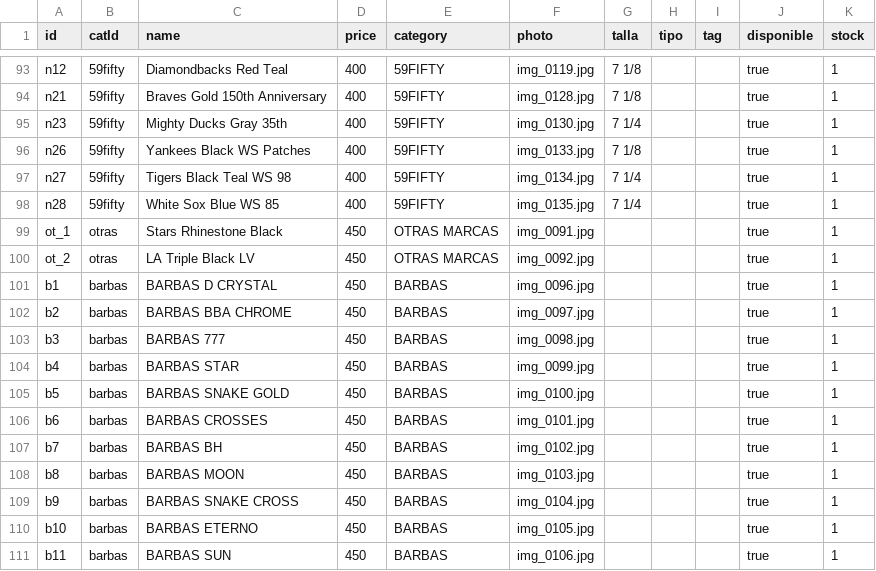
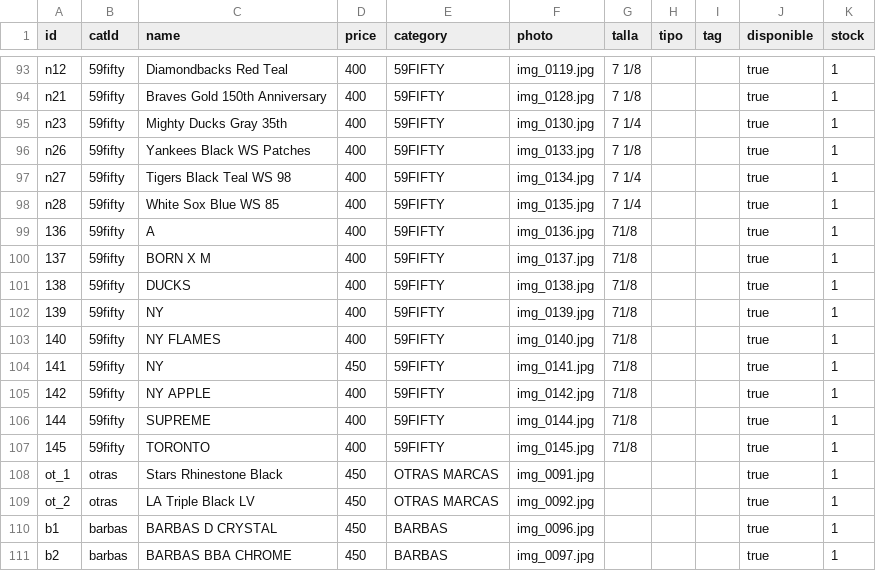
Before and after one commit to desertclub25/desertclub25.github.io, a CSV file: catalog.csv, drawn as a sheet; only a part is shown, gaps mark what is left out; the shorter side is filled out with more unchanged rows; the diff names each change by its address in the sheet, - before the commit and + after, or states it on an @@ line.

Commit message:
Actualizar catálogo desde Admin — 25/11/2026, 11:02:52 p.m.

```diff
--- a/catalog.csv
+++ b/catalog.csv
+row 99: 136 | 59fifty | A | 400 | 59FIFTY | img_0136.jpg | 71/8 |  |  | true | 1
+row 100: 137 | 59fifty | BORN X M | 400 | 59FIFTY | img_0137.jpg | 71/8 |  |  | true | 1
+row 101: 138 | 59fifty | DUCKS | 400 | 59FIFTY | img_0138.jpg | 71/8 |  |  | true | 1
+row 102: 139 | 59fifty | NY | 400 | 59FIFTY | img_0139.jpg | 71/8 |  |  | true | 1
+row 103: 140 | 59fifty | NY FLAMES | 400 | 59FIFTY | img_0140.jpg | 71/8 |  |  | true | 1
+row 104: 141 | 59fifty | NY | 450 | 59FIFTY | img_0141.jpg | 71/8 |  |  | true | 1
+row 105: 142 | 59fifty | NY APPLE | 400 | 59FIFTY | img_0142.jpg | 71/8 |  |  | true | 1
+row 106: 144 | 59fifty | SUPREME | 400 | 59FIFTY | img_0144.jpg | 71/8 |  |  | true | 1
+row 107: 145 | 59fifty | TORONTO | 400 | 59FIFTY | img_0145.jpg | 71/8 |  |  | true | 1
```
